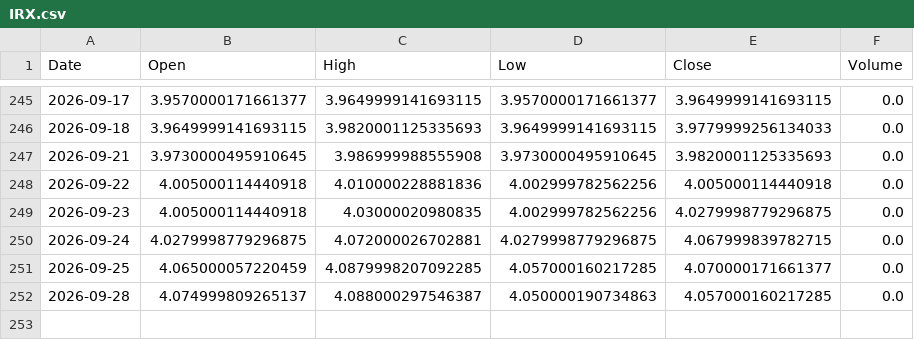
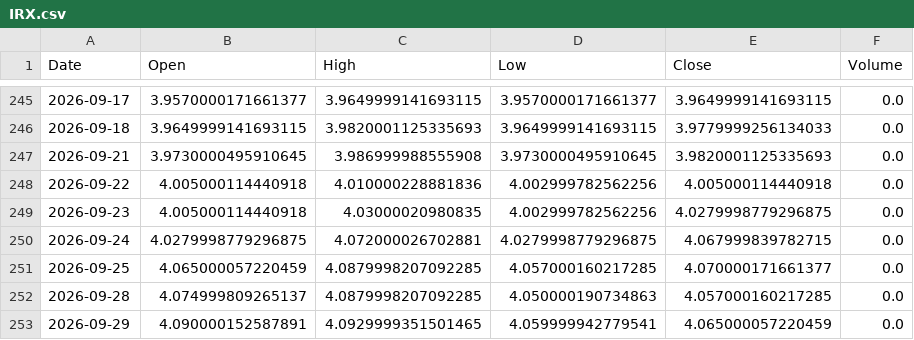
Before and after one commit to LYDIALI16/portfolio-engine, a CSV file: data/macro/IRX.csv, drawn as a sheet; only a part is shown, gaps mark what is left out.

```diff
--- a/data/macro/IRX.csv
+++ b/data/macro/IRX.csv
@@ -251,2 +251,3 @@ Date,Open,High,Low,Close,Volume
 2026-09-25,4.065000057220459,4.0879998207092285,4.057000160217285,4.070000171661377,0.0
-2026-09-28,4.074999809265137,4.088000297546387,4.050000190734863,4.057000160217285,0.0
+2026-09-28,4.074999809265137,4.0879998207092285,4.050000190734863,4.057000160217285,0.0
+2026-09-29,4.090000152587891,4.0929999351501465,4.059999942779541,4.065000057220459,0.0
```
Also changed, not shown: data/macro/DXY.csv, data/us/AVGO.csv, 20 other files.
